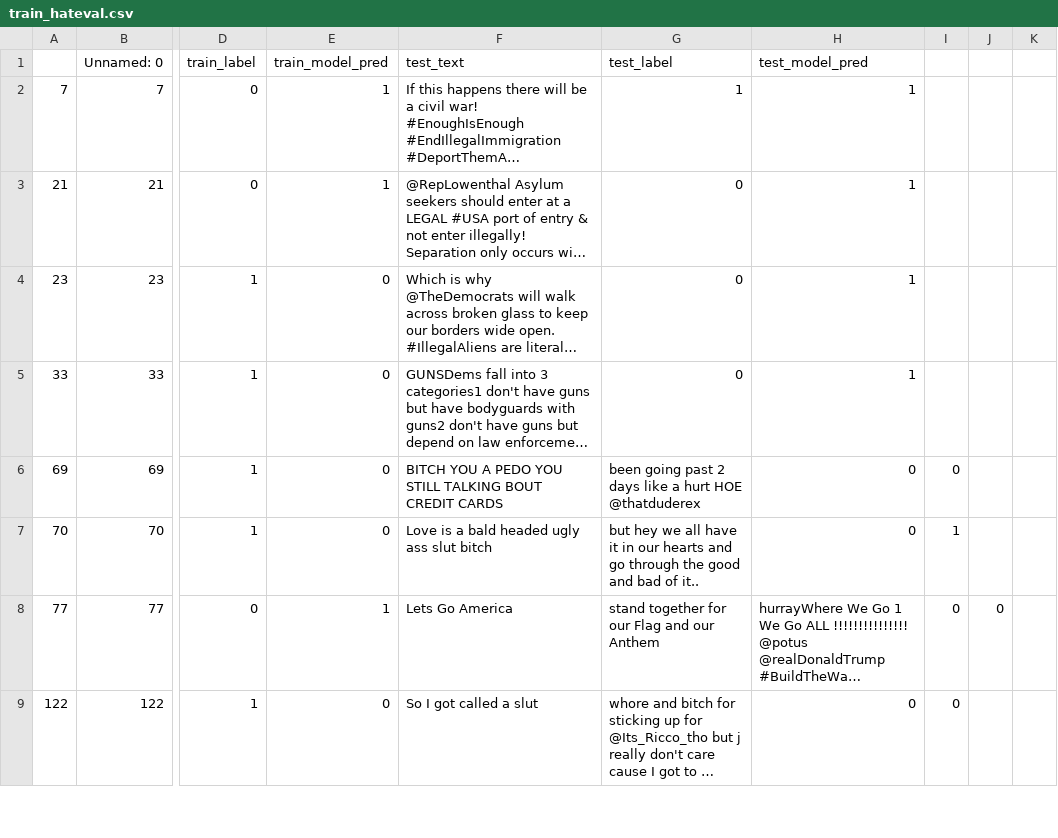
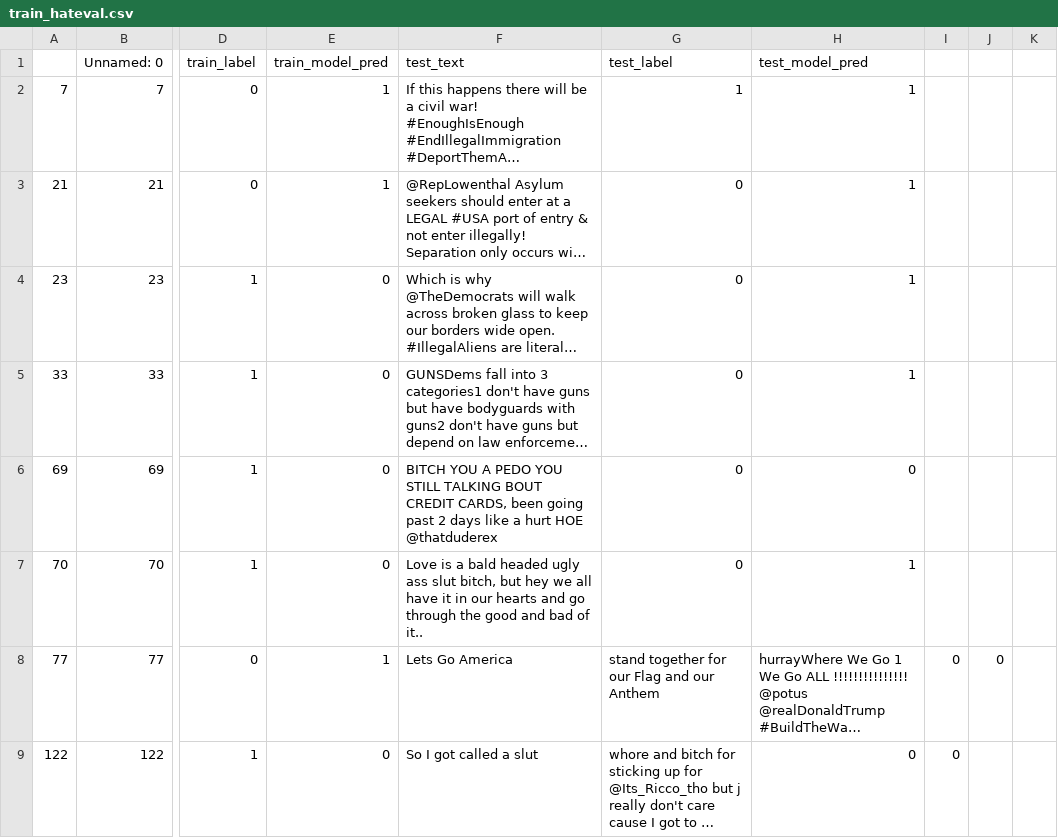
Before and after one commit to anavaleriagonzalez/anavaleriagonzalez.github.io, a CSV file: data/stimuli_presentations/negatives/lime/train_hateval.csv, drawn as a sheet; only a part is shown, gaps mark what is left out; long unchanged cells end in …; the diff covers the shown part only; the diff names each change by its address in the sheet, - before the commit and + after, or states it on an @@ line.

Commit message:
Update train_hateval.csv

```diff
--- a/data/stimuli_presentations/negatives/lime/train_hateval.csv
+++ b/data/stimuli_presentations/negatives/lime/train_hateval.csv
-F6 (test_text): …BOUT CREDIT CARDS
+F6 (test_text): …BOUT CREDIT CARDS, been going past 2 days like a hurt HOE @thatduderex
-G6 (test_label): been going past 2 days like a hurt HOE @thatduderex
+G6 (test_label): 0
-I6: 0
+I6: (empty)
-F7 (test_text): …ass slut bitch
+F7 (test_text): …ass slut bitch, but hey we all have it in our hearts and go through the good and bad of it..
-G7 (test_label): but hey we all have it in our hearts and go through the good and bad of it..
+G7 (test_label): 0
-H7 (test_model_pred): 0
+H7 (test_model_pred): 1
-I7: 1
+I7: (empty)
```
Also changed, not shown: 6 edited cells elsewhere in this file.
